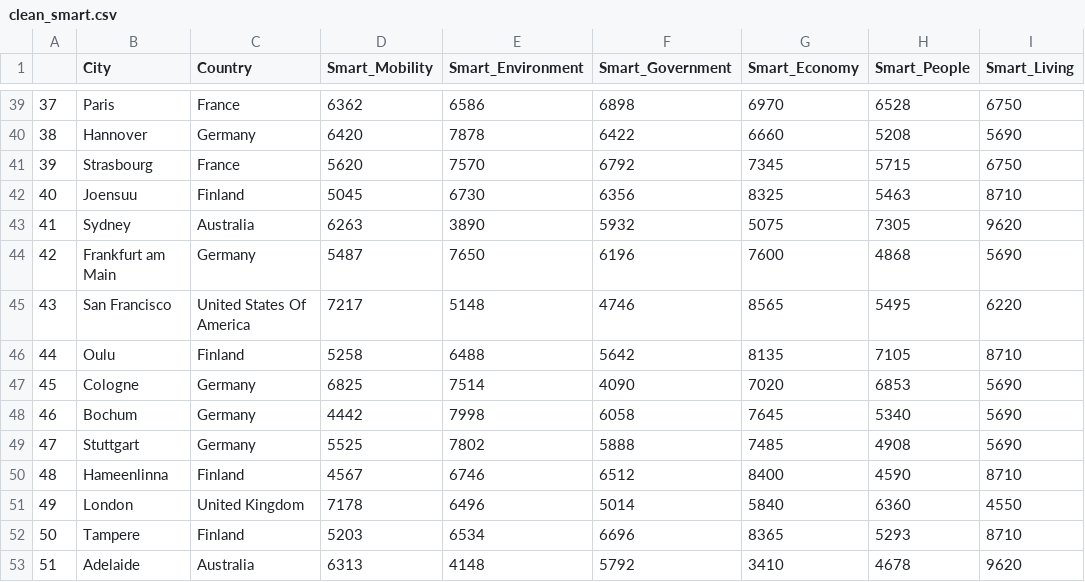
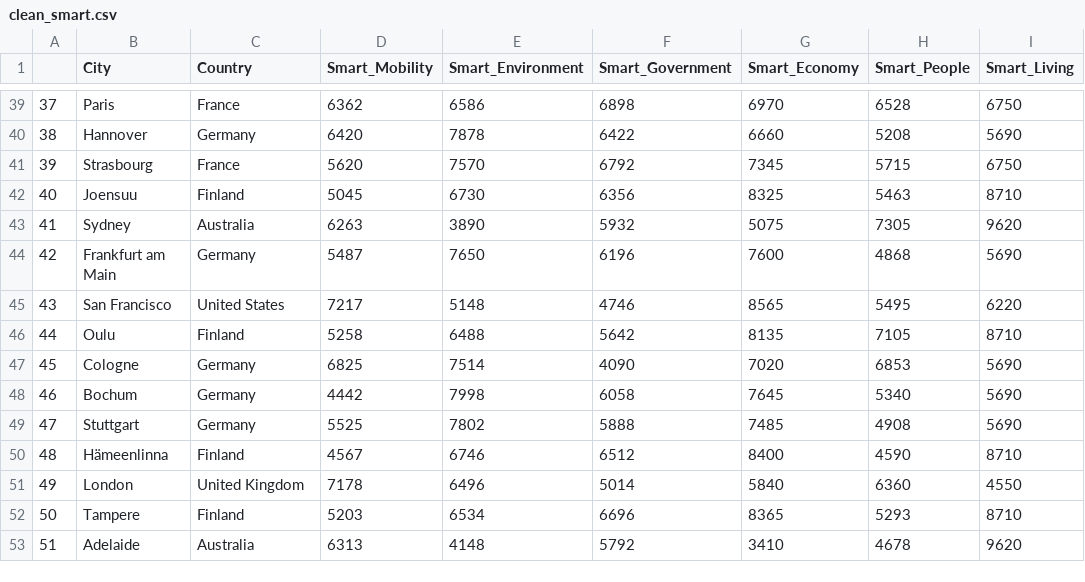
Before and after one commit to bvispo/Proyecto-Pipeline, a CSV file: Data/clean_smart.csv, drawn as a sheet; only a part is shown, gaps mark what is left out; the diff covers the shown part only; the diff names each change by its address in the sheet, - before the commit and + after, or states it on an @@ line.

```diff
--- a/Data/clean_smart.csv
+++ b/Data/clean_smart.csv
-C45 (Country): United States Of America
+C45 (Country): United States
-B50 (City): Hameenlinna
+B50 (City): Hämeenlinna
```
Also changed, not shown: 9 edited cells elsewhere in this file, Data/continent_smart.csv, 6 other files.
